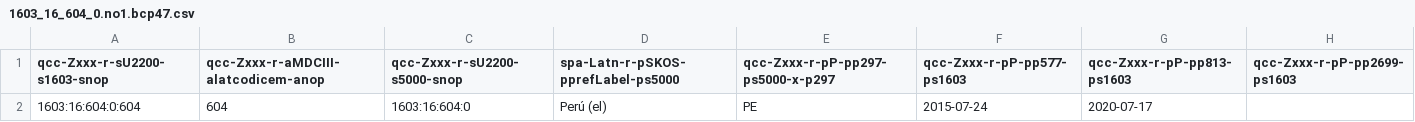
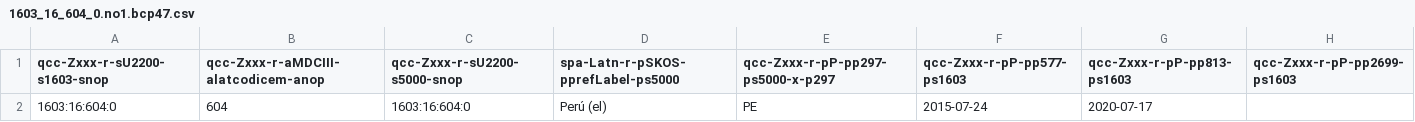
Before and after one commit to MDCIII/1603_16_604, a CSV file: 1603/16/604/0/1603_16_604_0.no1.bcp47.csv, drawn as a sheet.

```diff
--- a/1603/16/604/0/1603_16_604_0.no1.bcp47.csv
+++ b/1603/16/604/0/1603_16_604_0.no1.bcp47.csv
@@ -1,2 +1,2 @@
 qcc-Zxxx-r-sU2200-s1603-snop,qcc-Zxxx-r-aMDCIII-alatcodicem-anop,qcc-Zxxx-r-sU2200-s5000-snop,spa-Latn-r-pSKOS-pprefLabel-ps5000,qcc-Zxxx-r-pP-pp297-ps5000-x-p297,qcc-Zxxx-r-pP-pp577-ps1603,qcc-Zxxx-r-pP-pp813-ps1603,qcc-Zxxx-r-pP-pp2699-ps1603
-1603:16:604:0:604,604,1603:16:604:0,Perú (el),PE,2015-07-24,2020-07-17,
+1603:16:604:0,604,1603:16:604:0,Perú (el),PE,2015-07-24,2020-07-17,
```
Also changed, not shown: 1603/16/604/0/1603_16_604_0.no1.tm.hxl.csv.
